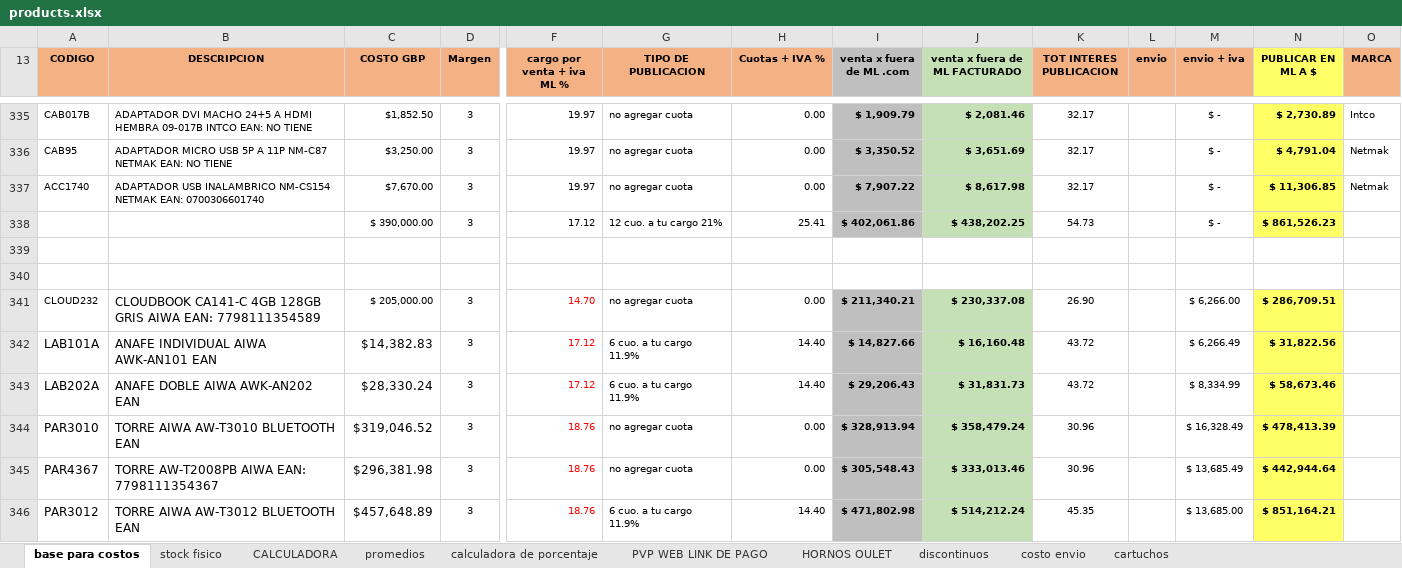
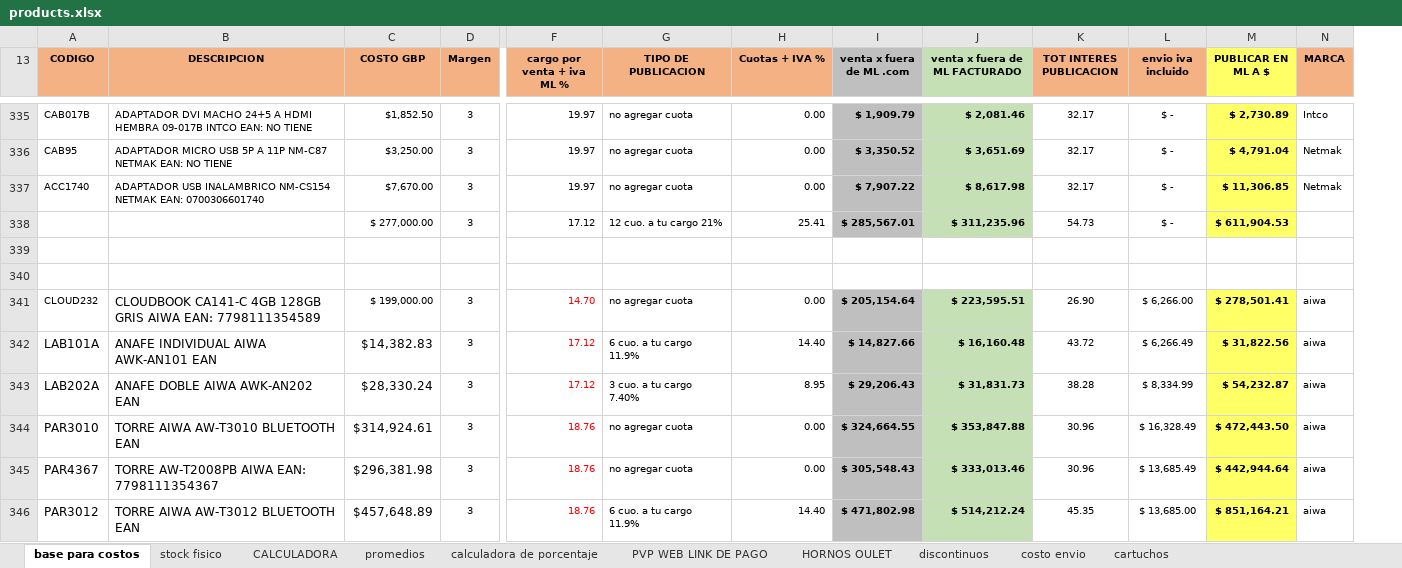
Before and after one commit to TrImEaS/Technologyline-API, an Excel workbook: src/Data/products.xlsx, sheet base para costos, drawn as a sheet; only a part is shown, gaps mark what is left out; values as stored, in another font and other column widths than the file's, no borders; removed rows and columns are numbered as before the commit, all else as after; the diff covers the shown part only; the diff names each change by its address in the sheet, - before the commit and + after, or states it on an @@ line.

```diff
--- a/src/Data/products.xlsx (sheet base para costos)
+++ b/src/Data/products.xlsx (sheet base para costos)
-column L (envio), empty
-L13: envio + iva
+L13: envio iva incluido
-C338 (COSTO GBP): $ 390,000.00
+C338 (COSTO GBP): $ 277,000.00
-I338 (venta x fuera de ML .com): $ 402,061.86
+I338 (venta x fuera de ML .com): $ 285,567.01
-J338 (venta x fuera de ML FACTURADO): $ 438,202.25
+J338 (venta x fuera de ML FACTURADO): $ 311,235.96
-M338 (PUBLICAR EN ML A $): $ 861,526.23
+M338 (PUBLICAR EN ML A $): $ 611,904.53
-C341 (COSTO GBP): $ 205,000.00
+C341 (COSTO GBP): $ 199,000.00
-I341 (venta x fuera de ML .com): $ 211,340.21
+I341 (venta x fuera de ML .com): $ 205,154.64
-J341 (venta x fuera de ML FACTURADO): $ 230,337.08
+J341 (venta x fuera de ML FACTURADO): $ 223,595.51
-M341 (PUBLICAR EN ML A $): $ 286,709.51
+M341 (PUBLICAR EN ML A $): $ 278,501.41
-N341:N346 (MARCA): (empty)
+N341:N346 (MARCA): aiwa
-G343 (TIPO DE PUBLICACION): 6 cuo. a tu cargo 11.9%
+G343 (TIPO DE PUBLICACION): 3 cuo. a tu cargo 7.40%
-H343 (Cuotas + IVA %): 14.40
+H343 (Cuotas + IVA %): 8.95
-K343 (TOT INTERES PUBLICACION): 43.72
+K343 (TOT INTERES PUBLICACION): 38.28
-M343 (PUBLICAR EN ML A $): $ 58,673.46
+M343 (PUBLICAR EN ML A $): $ 54,232.87
-C344 (COSTO GBP): $319,046.52
+C344 (COSTO GBP): $314,924.61
-I344 (venta x fuera de ML .com): $ 328,913.94
+I344 (venta x fuera de ML .com): $ 324,664.55
-J344 (venta x fuera de ML FACTURADO): $ 358,479.24
+J344 (venta x fuera de ML FACTURADO): $ 353,847.88
-M344 (PUBLICAR EN ML A $): $ 478,413.39
+M344 (PUBLICAR EN ML A $): $ 472,443.50
```
Also changed, not shown: 20 added rows, 362 edited cells and cell formats elsewhere in this sheet, sheet stock fisico, sheet PVP WEB LINK DE PAGO, sheet promedios, sheet CALCULADORA, formulas that keep their value, hidden cells, 1 other file.
